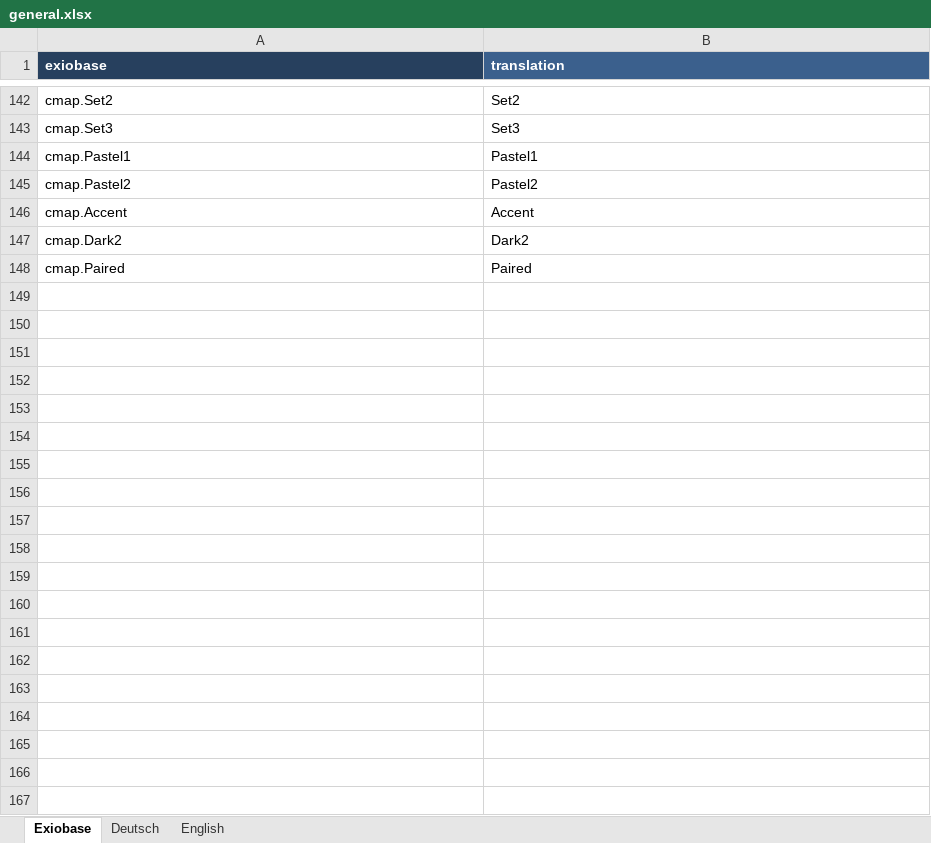
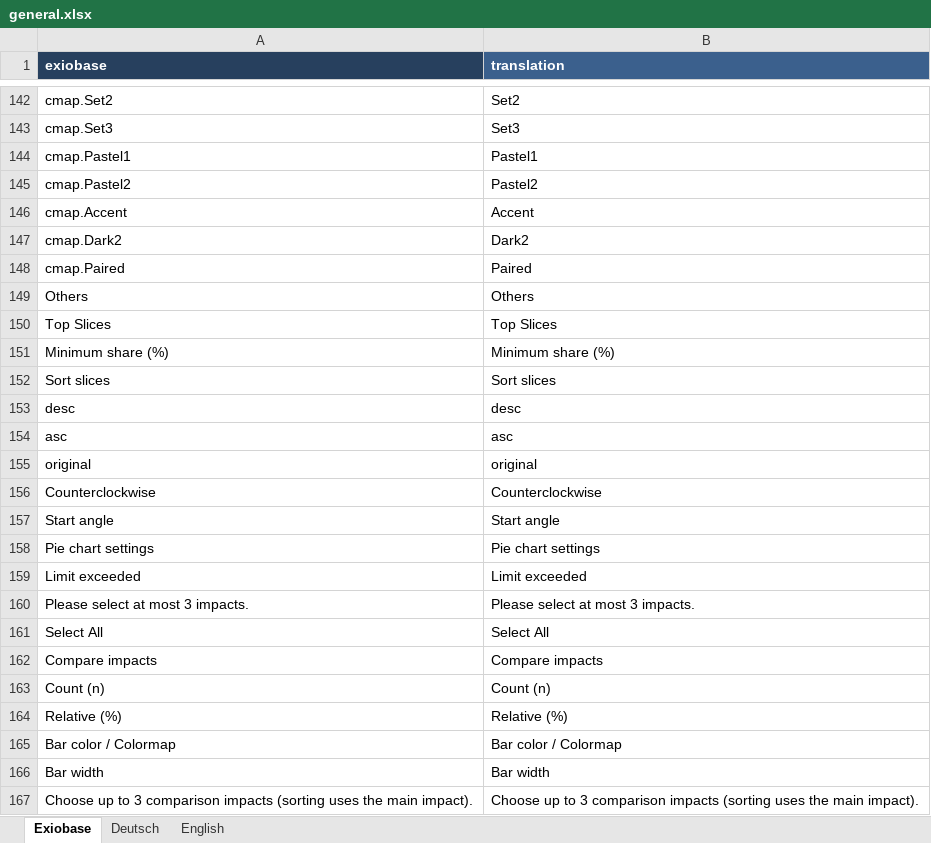
Before and after one commit to JonasLmbt/exiobase_explorer, an Excel workbook: config/general.xlsx, sheet Exiobase, drawn as a sheet; only a part is shown, gaps mark what is left out; values as stored, in another font and other column widths than the file's, no borders; the diff names each change by its address in the sheet, - before the commit and + after, or states it on an @@ line.

```diff
--- a/config/general.xlsx (sheet Exiobase)
+++ b/config/general.xlsx (sheet Exiobase)
+row 149: Others | Others
+row 150: Top Slices | Top Slices
+row 151: Minimum share (%) | Minimum share (%)
+row 152: Sort slices | Sort slices
+row 153: desc | desc
+row 154: asc | asc
+row 155: original | original
+row 156: Counterclockwise | Counterclockwise
+row 157: Start angle | Start angle
+row 158: Pie chart settings | Pie chart settings
+row 159: Limit exceeded | Limit exceeded
+row 160: Please select at most 3 impacts. | Please select at most 3 impacts.
+row 161: Select All | Select All
+row 162: Compare impacts | Compare impacts
+row 163: Count (n) | Count (n)
+row 164: Relative (%) | Relative (%)
+row 165: Bar color / Colormap | Bar color / Colormap
+row 166: Bar width | Bar width
+row 167: Choose up to 3 comparison impacts (sorting uses the main impact). | Choose up to 3 comparison impacts (sorting uses the main impact).
```
Also changed, not shown: sheet Deutsch, sheet English, 4 other files.
